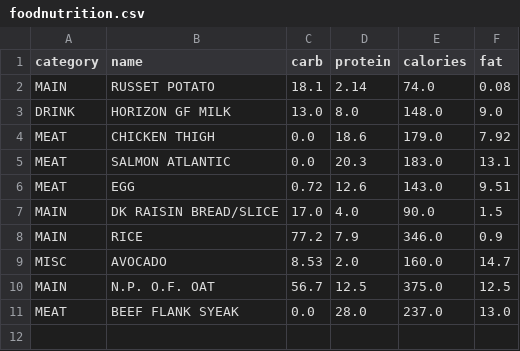
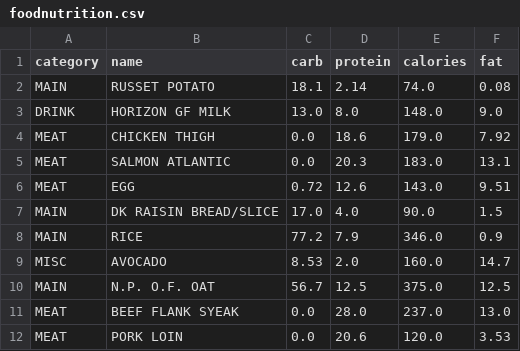
Before and after one commit to olvmky/dietTracker, a CSV file: foodnutrition.csv, drawn as a sheet; the diff names each change by its address in the sheet, - before the commit and + after, or states it on an @@ line.

```diff
--- a/foodnutrition.csv
+++ b/foodnutrition.csv
+row 12: MEAT | PORK LOIN | 0.0 | 20.6 | 120.0 | 3.53
```
Also changed, not shown: dailyfood.csv, dailyweight.csv, 10 other files.
